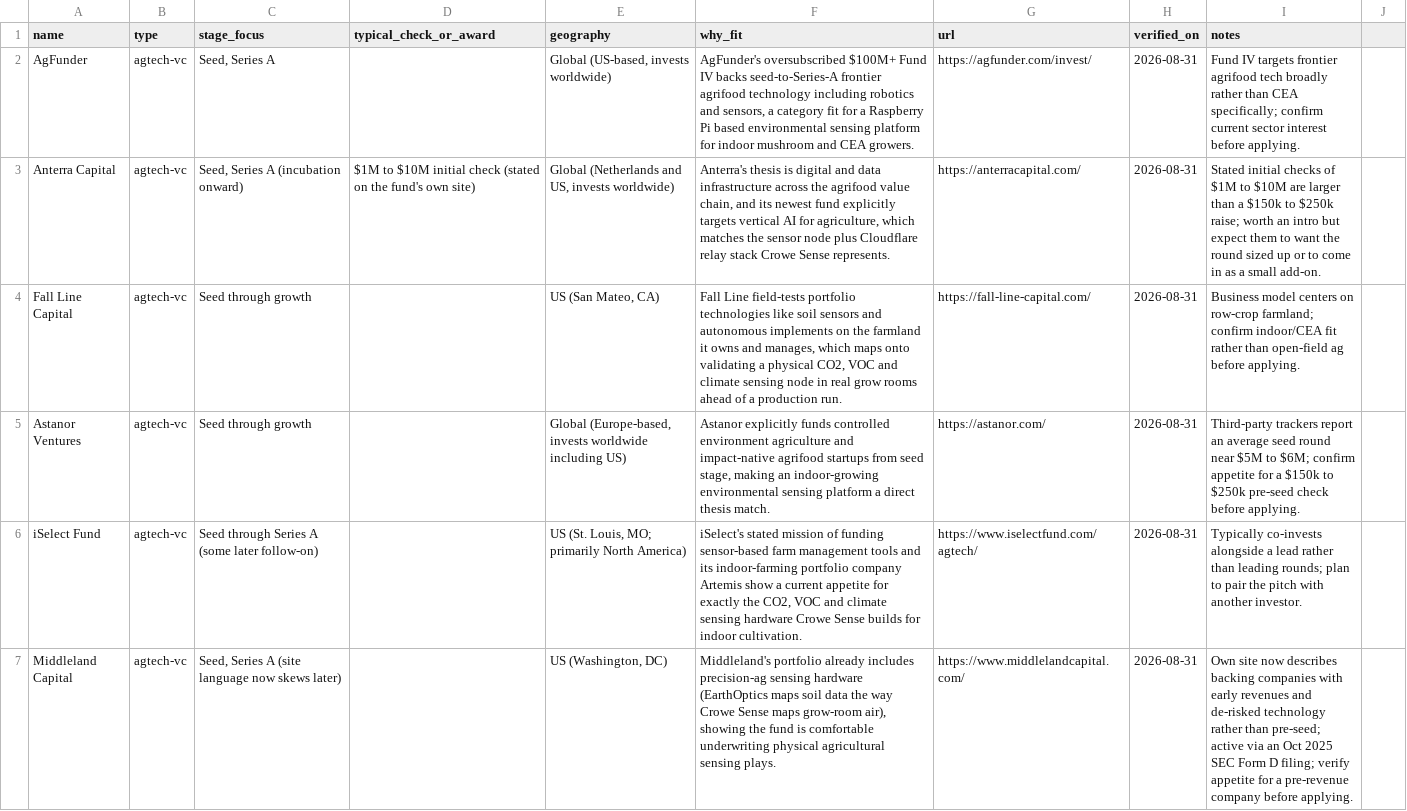
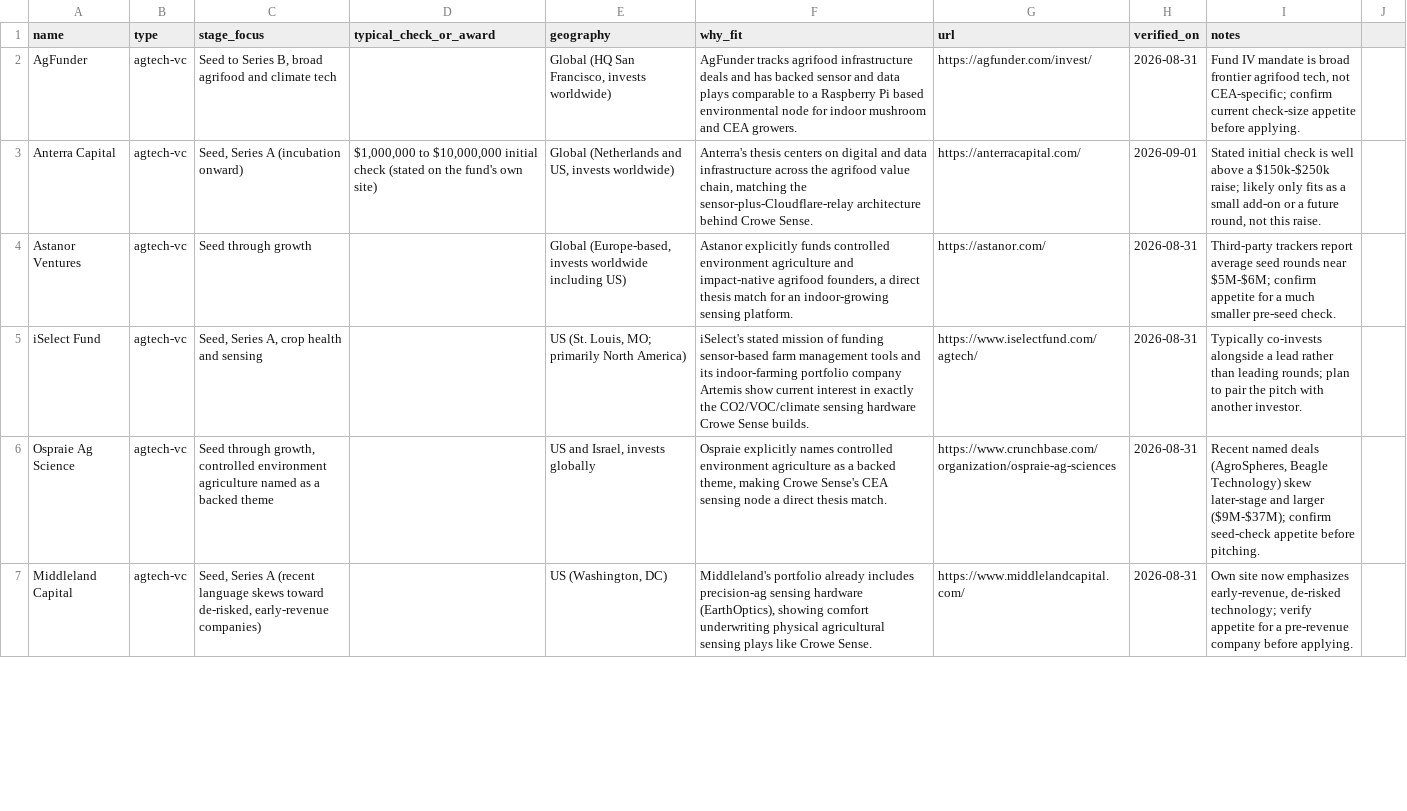
Before and after one commit to MichaelCrowe11/crowe-sense, a CSV file: docs/investors-30.csv, drawn as a sheet; only a part is shown; removed rows and columns are numbered as before the commit, all else as after; the diff covers the shown part only; the diff names each change by its address in the sheet, - before the commit and + after, or states it on an @@ line.

Commit message:
docs: the investor list as the research finished it (Ospraie, PHX Ventures, ASU Venture Devils in; each with its fit caveat)

```diff
--- a/docs/investors-30.csv
+++ b/docs/investors-30.csv
-C2 (stage_focus): Seed, Series A
+C2 (stage_focus): Seed to Series B, broad agrifood and climate tech
-E2 (geography): Global (US-based, invests worldwide)
+E2 (geography): Global (HQ San Francisco, invests worldwide)
-F2 (why_fit): AgFunder's oversubscribed $100M+ Fund IV backs seed-to-Series-A frontier agrifood technology including robotics and sensors, a category fit for a Raspberry Pi based environmental sensing platform for indoor…
+F2 (why_fit): AgFunder tracks agrifood infrastructure deals and has backed sensor and data plays comparable to a Raspberry Pi based environmental node for indoor…
-I2 (notes): Fund IV targets frontier agrifood tech broadly rather than CEA specifically; confirm current sector interest before applying.
+I2 (notes): Fund IV mandate is broad frontier agrifood tech, not CEA-specific; confirm current check-size appetite before applying.
-D3 (typical_check_or_award): $1M to $10M initial check…
+D3 (typical_check_or_award): $1,000,000 to $10,000,000 initial check…
-F3 (why_fit): Anterra's thesis is digital and data infrastructure across the agrifood value chain, and its newest fund explicitly targets vertical AI for agriculture, which matches the sensor node plus Cloudflare relay stack Crowe Sense represents.
+F3 (why_fit): Anterra's thesis centers on digital and data infrastructure across the agrifood value chain, matching the sensor-plus-Cloudflare-relay architecture behind Crowe Sense.
-H3 (verified_on): 2026-08-31
+H3 (verified_on): 2026-09-01
-I3 (notes): Stated initial checks of $1M to $10M are larger than a $150k to $250k raise; worth an intro but expect them to want the round sized up or to come in as a small add-on.
+I3 (notes): Stated initial check is well above a $150k-$250k raise; likely only fits as a small add-on or a future round, not this raise.
-row 4: Fall Line Capital | agtech-vc | Seed through growth |  | US (San Mateo, CA) | Fall Line field-tests portfolio technologies like soil sensors and autonomous implements on the farmland it owns and manages, which maps onto validating a physical CO2, VOC and climate sensing node in real grow rooms ahead of a production run. | https://fall-line-capital.com/ | 2026-08-31 | Business model centers on row-crop farmland; confirm indoor/CEA fit rather than open-field ag before applying.
-F4 (why_fit): …impact-native agrifood startups from seed stage, making an indoor-growing environmental sensing platform a direct thesis match.
+F4 (why_fit): …impact-native agrifood founders, a direct thesis match for an indoor-growing sensing platform.
-I4 (notes): …trackers report an average seed round near $5M to $6M; confirm appetite for a $150k to $250k pre-seed check before applying.
+I4 (notes): …trackers report average seed rounds near $5M-$6M; confirm appetite for a much smaller pre-seed check.
-C5 (stage_focus): Seed through Series A (some later follow-on)
+C5 (stage_focus): Seed, Series A, crop health and sensing
-F5 (why_fit): …Artemis show a current appetite for exactly the CO2, VOC and climate sensing hardware Crowe Sense builds for indoor cultivation.
+F5 (why_fit): …Artemis show current interest in exactly the CO2/VOC/climate sensing hardware Crowe Sense builds.
+row 6: Ospraie Ag Science | agtech-vc | Seed through growth, controlled environment agriculture named as a backed theme |  | US and Israel, invests globally | Ospraie explicitly names controlled environment agriculture as a backed theme, making Crowe Sense's CEA sensing node a direct thesis match. | https://www.crunchbase.com/organization/ospraie-ag-sciences | 2026-08-31 | Recent named deals (AgroSpheres, Beagle Technology) skew later-stage and larger ($9M-$37M); confirm seed-check appetite before pitching.
-C7 (stage_focus): …Series A (site language now skews later)
+C7 (stage_focus): …Series A (recent language skews toward de-risked, early-revenue companies)
-F7 (why_fit): …sensing hardware (EarthOptics maps soil data the way Crowe Sense maps grow-room air), showing the fund is comfortable underwriting physical agricultural sensing plays.
+F7 (why_fit): …sensing hardware (EarthOptics), showing comfort underwriting physical agricultural sensing plays like Crowe Sense.
-I7 (notes): …site now describes backing companies with early revenues and de-risked technology rather than pre-seed; active via an Oct 2025 SEC Form D filing; verify appetite…
+I7 (notes): …site now emphasizes early-revenue, de-risked technology; verify appetite…
```
Also changed, not shown: 5 added rows, 5 removed rows and 66 edited cells elsewhere in this file, 1 other file.
